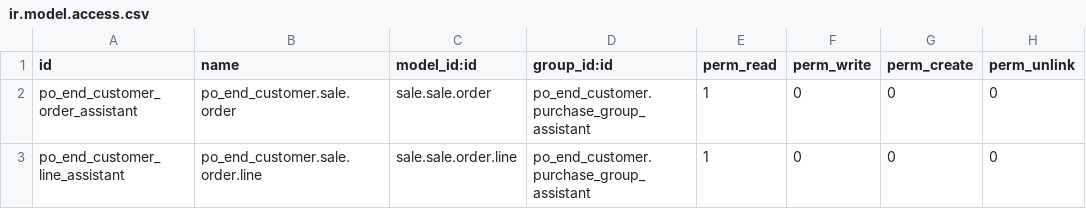
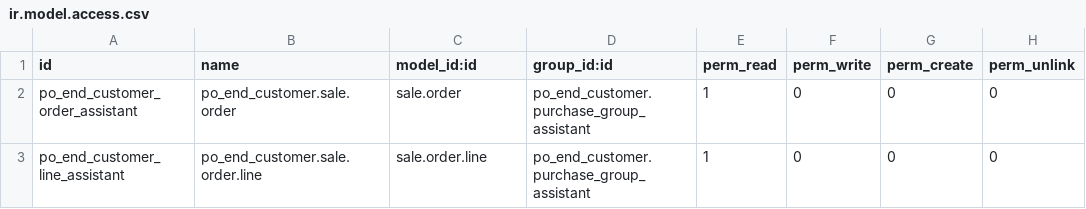
Before and after one commit to ipexdr/odoo, a CSV file: po_end_customer/security/ir.model.access.csv, drawn as a sheet.

Commit message:
[FIX] access rules model_ids not found

```diff
--- a/po_end_customer/security/ir.model.access.csv
+++ b/po_end_customer/security/ir.model.access.csv
@@ -1,3 +1,3 @@
 id,name,model_id:id,group_id:id,perm_read,perm_write,perm_create,perm_unlink
-po_end_customer_order_assistant,po_end_customer.sale.order,sale.sale.order,po_end_customer.purchase_group_assistant,1,0,0,0
-po_end_customer_line_assistant,po_end_customer.sale.order.line,sale.sale.order.line,po_end_customer.purchase_group_assistant,1,0,0,0
+po_end_customer_order_assistant,po_end_customer.sale.order,sale.order,po_end_customer.purchase_group_assistant,1,0,0,0
+po_end_customer_line_assistant,po_end_customer.sale.order.line,sale.order.line,po_end_customer.purchase_group_assistant,1,0,0,0
```
